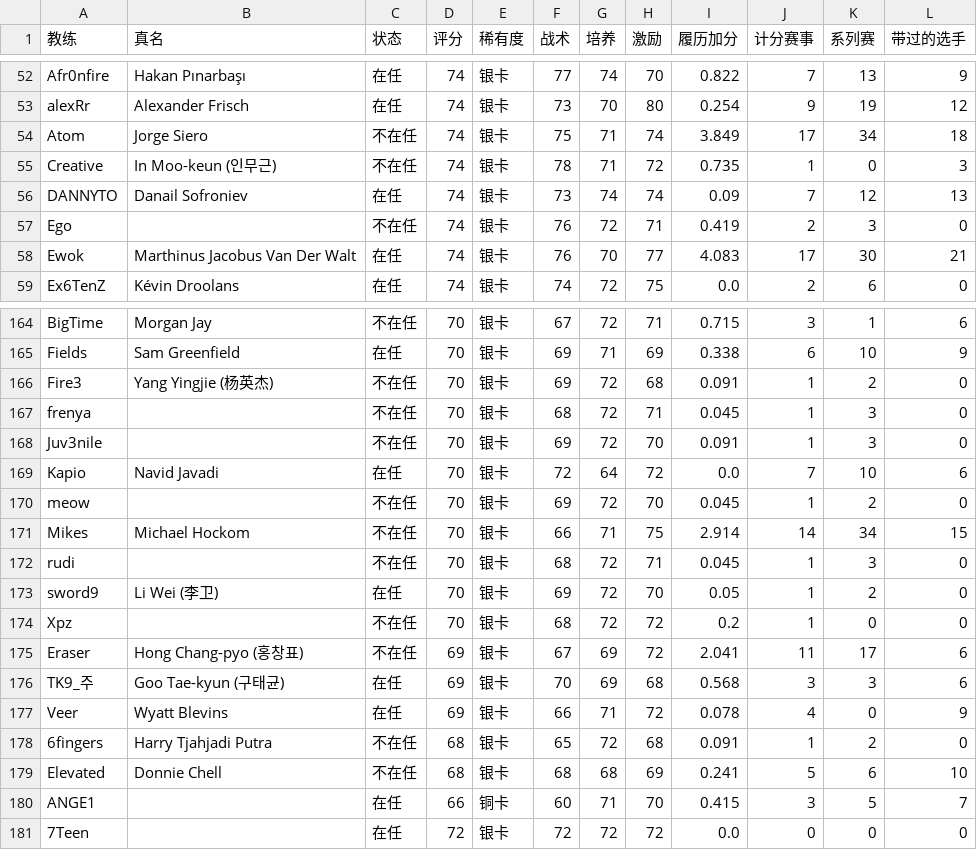
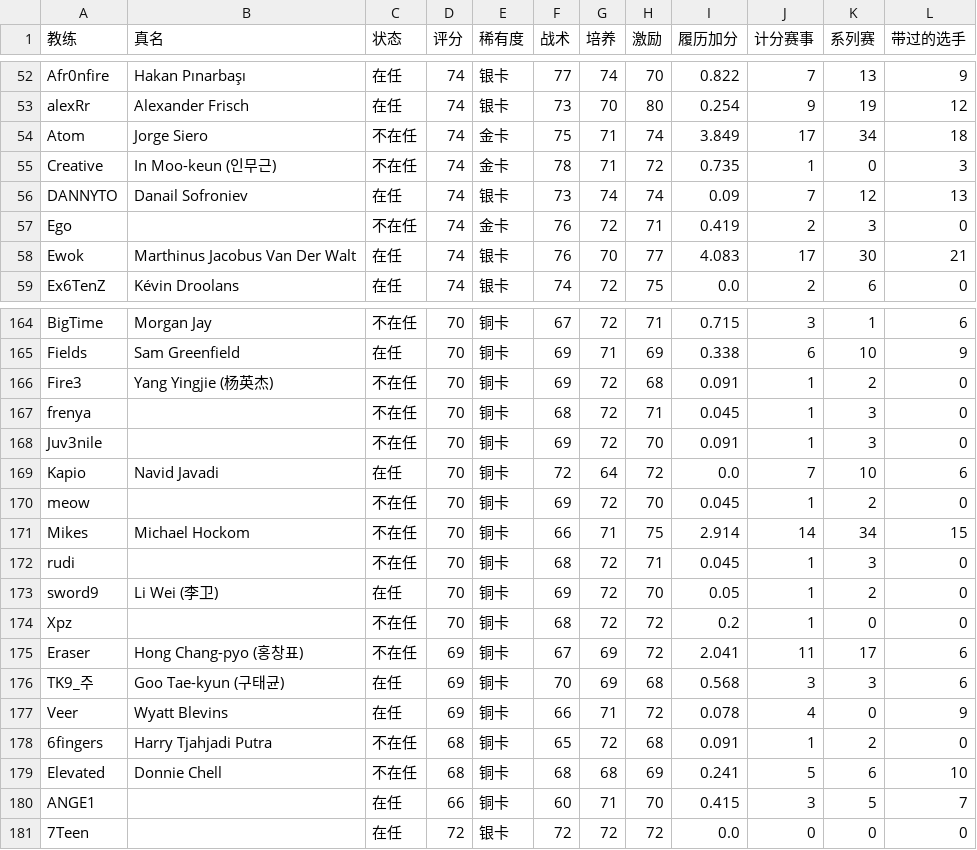
Before and after one commit to WeijieCao77/Val_Manager, a CSV file: public/cards/retired/stats/coaches.csv, drawn as a sheet; only a part is shown, gaps mark what is left out; the diff covers the shown part only; the diff names each change by its address in the sheet, - before the commit and + after, or states it on an @@ line.

```diff
--- a/public/cards/retired/stats/coaches.csv
+++ b/public/cards/retired/stats/coaches.csv
-E54:E55 (稀有度): 银卡
+E54:E55 (稀有度): 金卡
-E57 (稀有度): 银卡
+E57 (稀有度): 金卡
-E164:E179 (稀有度): 银卡
+E164:E179 (稀有度): 铜卡
```
Also changed, not shown: 52 edited cells elsewhere in this file, public/cards/retired/stats/retired.csv, 8 other files.
